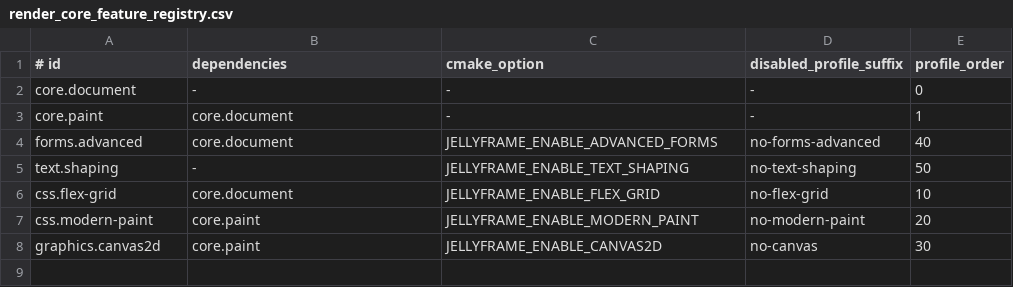
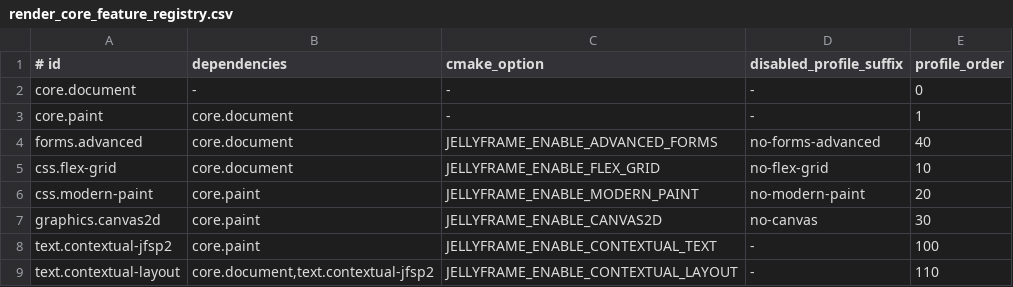
Before and after one commit to xiaopaoya/JellyFrame-Render-Core, a CSV file: cmake/render_core_feature_registry.csv, drawn as a sheet; removed rows and columns are numbered as before the commit, all else as after; the diff names each change by its address in the sheet, - before the commit and + after, or states it on an @@ line.

Commit message:
Declare and qualify the ABI9 Core package profiles

```diff
--- a/cmake/render_core_feature_registry.csv
+++ b/cmake/render_core_feature_registry.csv
-row 5: text.shaping | - | JELLYFRAME_ENABLE_TEXT_SHAPING | no-text-shaping | 50
+row 8: text.contextual-jfsp2 | core.paint | JELLYFRAME_ENABLE_CONTEXTUAL_TEXT | - | 100
+row 9: text.contextual-layout | core.document,text.contextual-jfsp2 | JELLYFRAME_ENABLE_CONTEXTUAL_LAYOUT | - | 110
```
Also changed, not shown: 12 other files.
